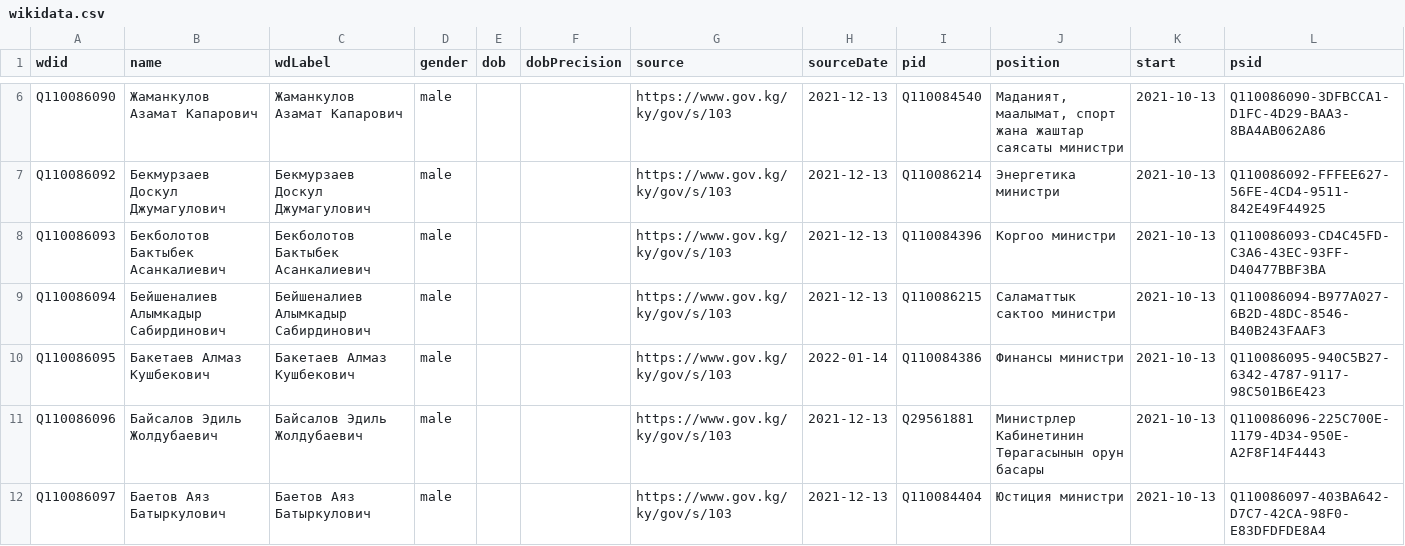
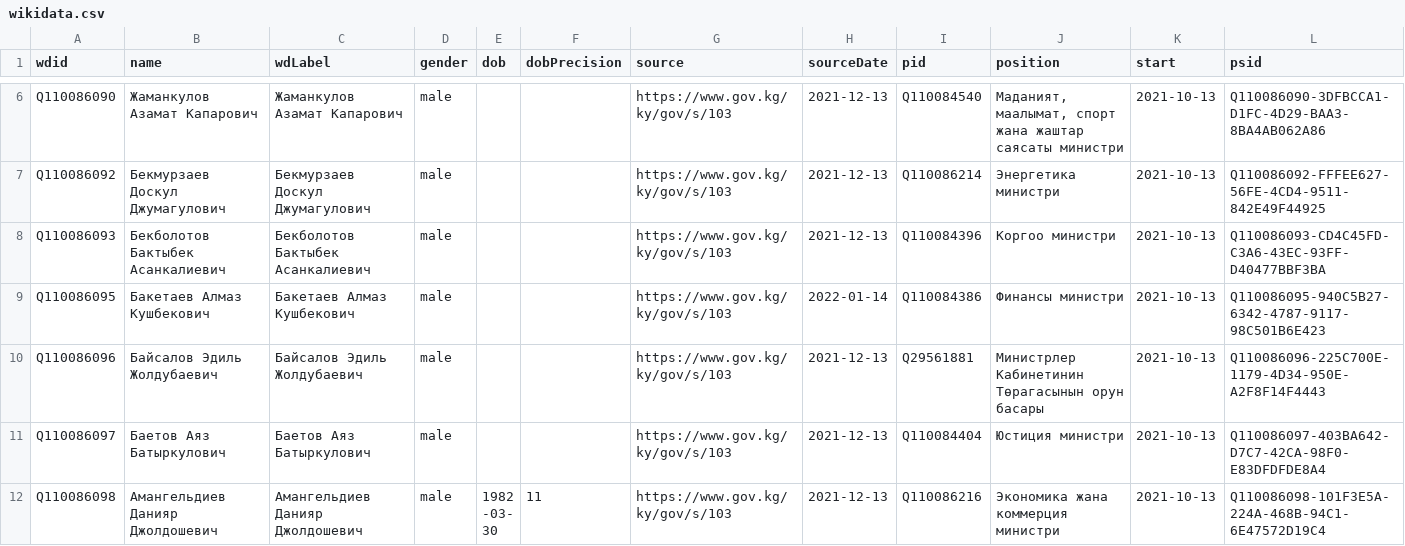
Before and after one commit to every-politician-scrapers/kyrgyzstan-ministers, a CSV file: sources/official/wikidata.csv, drawn as a sheet; only a part is shown, gaps mark what is left out; the shorter side is filled out with more unchanged rows; the diff names each change by its address in the sheet, - before the commit and + after, or states it on an @@ line.

Commit message:
Compare external sources to Wikidata

```diff
--- a/sources/official/wikidata.csv
+++ b/sources/official/wikidata.csv
-row 9: Q110086094 | Бейшеналиев Алымкадыр Сабирдинович | Бейшеналиев Алымкадыр Сабирдинович | male |  |  | https://www.gov.kg/ky/gov/s/103 | 2021-12-13 | Q110086215 | Саламаттык сактоо министри | 2021-10-13 | Q110086094-B977A027-6B2D-48DC-8546-B40B243FAAF3
```
Also changed, not shown: sources/official/diff.csv, sources/official/scraped.csv.
